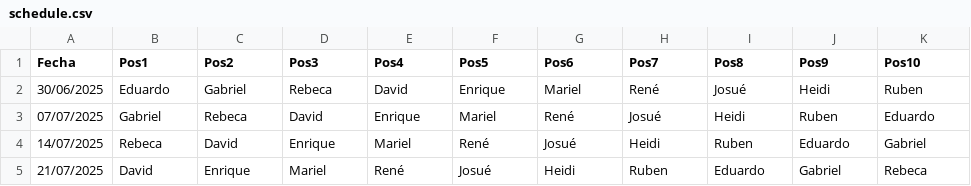
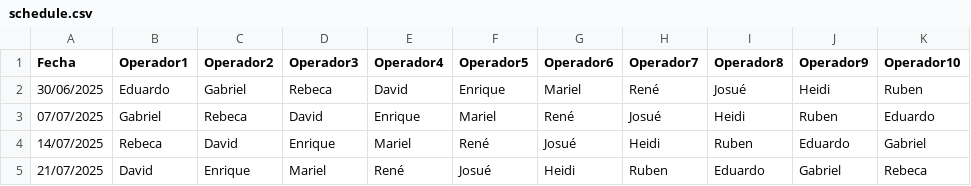
Before and after one commit to diochos/horario-operadores, a CSV file: schedule.csv, drawn as a sheet.

Commit message:
Actualiza schedule hasta 2025-07-12

```diff
--- a/schedule.csv
+++ b/schedule.csv
@@ -1,2 +1,2 @@
-Fecha,Pos1,Pos2,Pos3,Pos4,Pos5,Pos6,Pos7,Pos8,Pos9,Pos10
+Fecha,Operador1,Operador2,Operador3,Operador4,Operador5,Operador6,Operador7,Operador8,Operador9,Operador10
 30/06/2025,Eduardo,Gabriel,Rebeca,David,Enrique,Mariel,René,Josué,Heidi,Ruben
```
